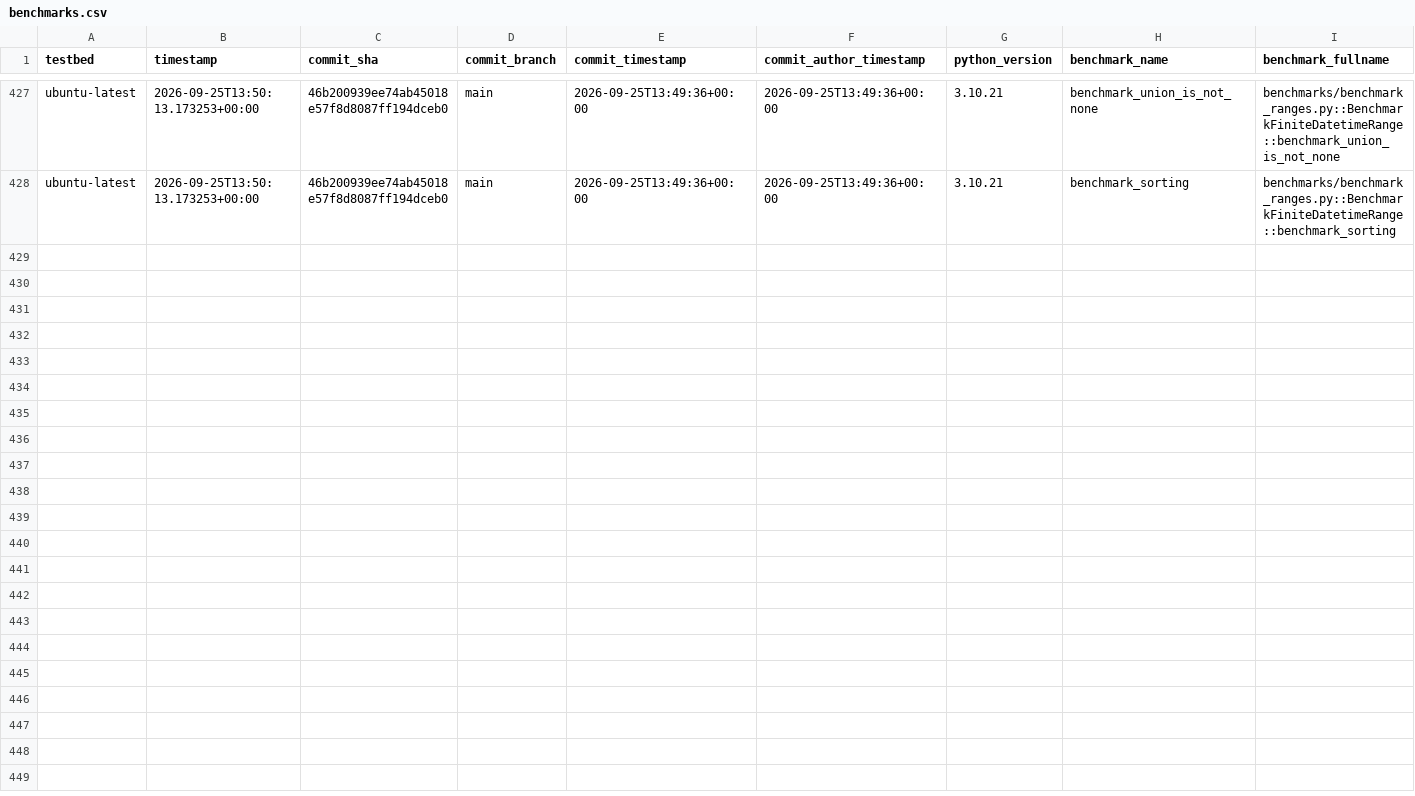
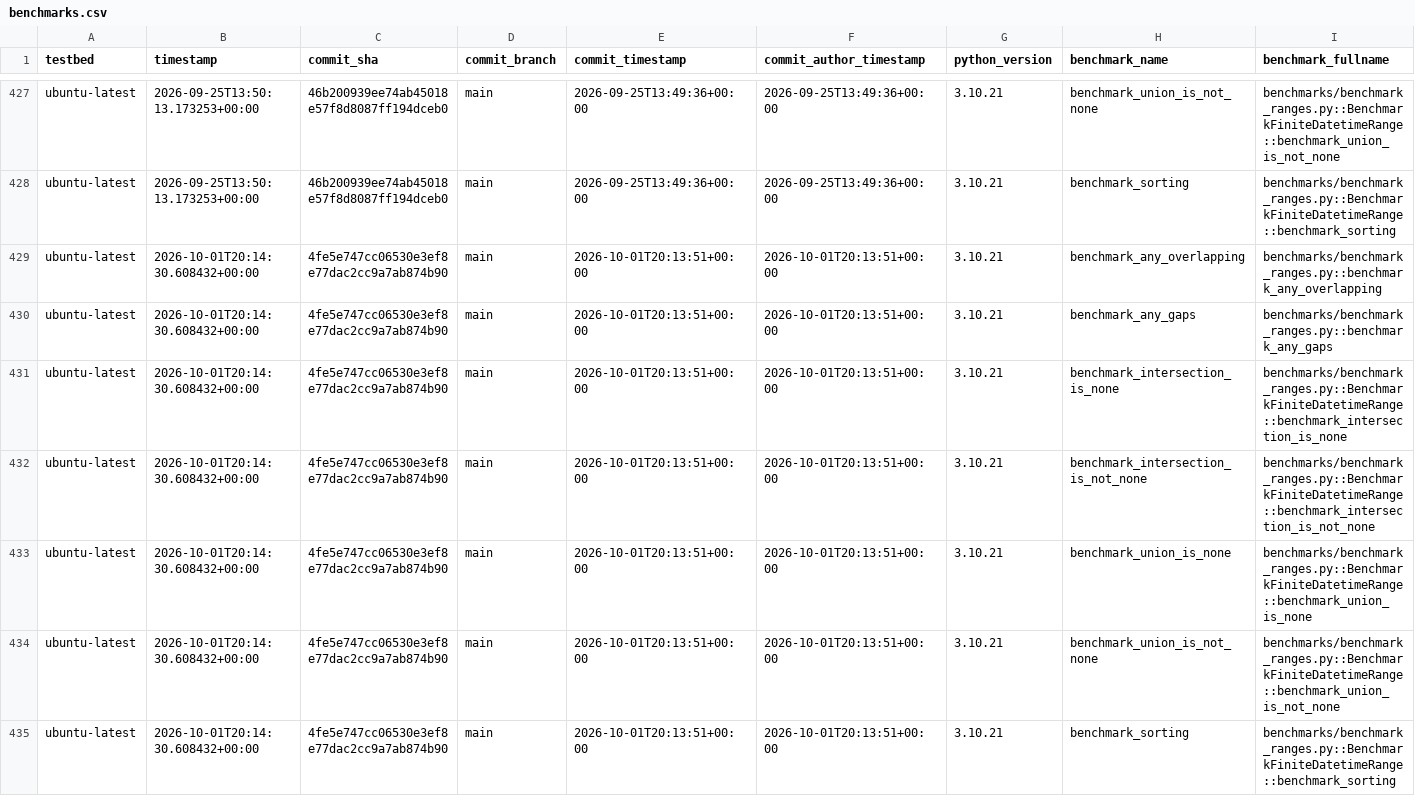
Before and after one commit to octoenergy/xocto, a CSV file: benchmarks.csv, drawn as a sheet; only a part is shown, gaps mark what is left out; rows hold the shown columns only; the diff names each change by its address in the sheet, - before the commit and + after, or states it on an @@ line.

```diff
--- a/benchmarks.csv
+++ b/benchmarks.csv
+row 429: ubuntu-latest | 2026-10-01T20:14:30.608432+00:00 | 4fe5e747cc06530e3ef8e77dac2cc9a7ab874b90 | main | 2026-10-01T20:13:51+00:00 | 2026-10-01T20:13:51+00:00 | 3.10.21 | benchmark_any_overlapping | benchmarks/benchmark_ranges.py::benchmark_any_overlapping
+row 430: ubuntu-latest | 2026-10-01T20:14:30.608432+00:00 | 4fe5e747cc06530e3ef8e77dac2cc9a7ab874b90 | main | 2026-10-01T20:13:51+00:00 | 2026-10-01T20:13:51+00:00 | 3.10.21 | benchmark_any_gaps | benchmarks/benchmark_ranges.py::benchmark_any_gaps
+row 431: ubuntu-latest | 2026-10-01T20:14:30.608432+00:00 | 4fe5e747cc06530e3ef8e77dac2cc9a7ab874b90 | main | 2026-10-01T20:13:51+00:00 | 2026-10-01T20:13:51+00:00 | 3.10.21 | benchmark_intersection_is_none | benchmarks/benchmark_ranges.py::BenchmarkFiniteDatetimeRange::benchmark_intersection_is_none
+row 432: ubuntu-latest | 2026-10-01T20:14:30.608432+00:00 | 4fe5e747cc06530e3ef8e77dac2cc9a7ab874b90 | main | 2026-10-01T20:13:51+00:00 | 2026-10-01T20:13:51+00:00 | 3.10.21 | benchmark_intersection_is_not_none | benchmarks/benchmark_ranges.py::BenchmarkFiniteDatetimeRange::benchmark_intersection_is_not_none
+row 433: ubuntu-latest | 2026-10-01T20:14:30.608432+00:00 | 4fe5e747cc06530e3ef8e77dac2cc9a7ab874b90 | main | 2026-10-01T20:13:51+00:00 | 2026-10-01T20:13:51+00:00 | 3.10.21 | benchmark_union_is_none | benchmarks/benchmark_ranges.py::BenchmarkFiniteDatetimeRange::benchmark_union_is_none
+row 434: ubuntu-latest | 2026-10-01T20:14:30.608432+00:00 | 4fe5e747cc06530e3ef8e77dac2cc9a7ab874b90 | main | 2026-10-01T20:13:51+00:00 | 2026-10-01T20:13:51+00:00 | 3.10.21 | benchmark_union_is_not_none | benchmarks/benchmark_ranges.py::BenchmarkFiniteDatetimeRange::benchmark_union_is_not_none
+row 435: ubuntu-latest | 2026-10-01T20:14:30.608432+00:00 | 4fe5e747cc06530e3ef8e77dac2cc9a7ab874b90 | main | 2026-10-01T20:13:51+00:00 | 2026-10-01T20:13:51+00:00 | 3.10.21 | benchmark_sorting | benchmarks/benchmark_ranges.py::BenchmarkFiniteDatetimeRange::benchmark_sorting
```
Also changed, not shown: 1 other file.
